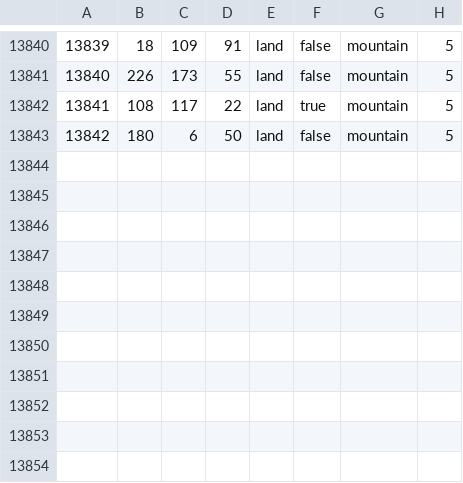
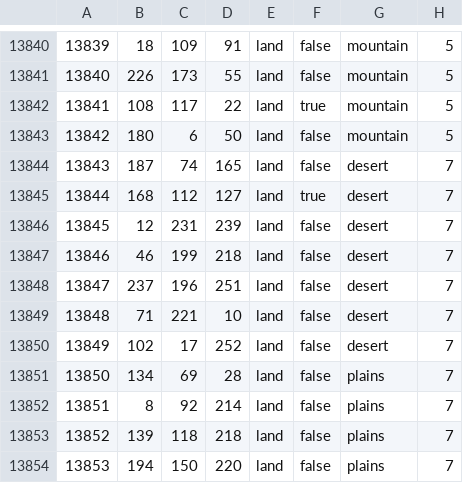
Before and after one commit to swf541/ColdWarIronCurtain, a CSV file: Cold War Iron Curtain/map/definition.csv, drawn as a sheet; only a part is shown, gaps mark what is left out; the diff names each change by its address in the sheet, - before the commit and + after, or states it on an @@ line.

```diff
--- a/Cold War Iron Curtain/map/definition.csv
+++ b/Cold War Iron Curtain/map/definition.csv
+row 13844: 13843 | 187 | 74 | 165 | land | false | desert | 7
+row 13845: 13844 | 168 | 112 | 127 | land | true | desert | 7
+row 13846: 13845 | 12 | 231 | 239 | land | false | desert | 7
+row 13847: 13846 | 46 | 199 | 218 | land | false | desert | 7
+row 13848: 13847 | 237 | 196 | 251 | land | false | desert | 7
+row 13849: 13848 | 71 | 221 | 10 | land | false | desert | 7
+row 13850: 13849 | 102 | 17 | 252 | land | false | desert | 7
+row 13851: 13850 | 134 | 69 | 28 | land | false | plains | 7
+row 13852: 13851 | 8 | 92 | 214 | land | false | plains | 7
+row 13853: 13852 | 139 | 118 | 218 | land | false | plains | 7
+row 13854: 13853 | 194 | 150 | 220 | land | false | plains | 7
```
Also changed, not shown: 19 other files.
